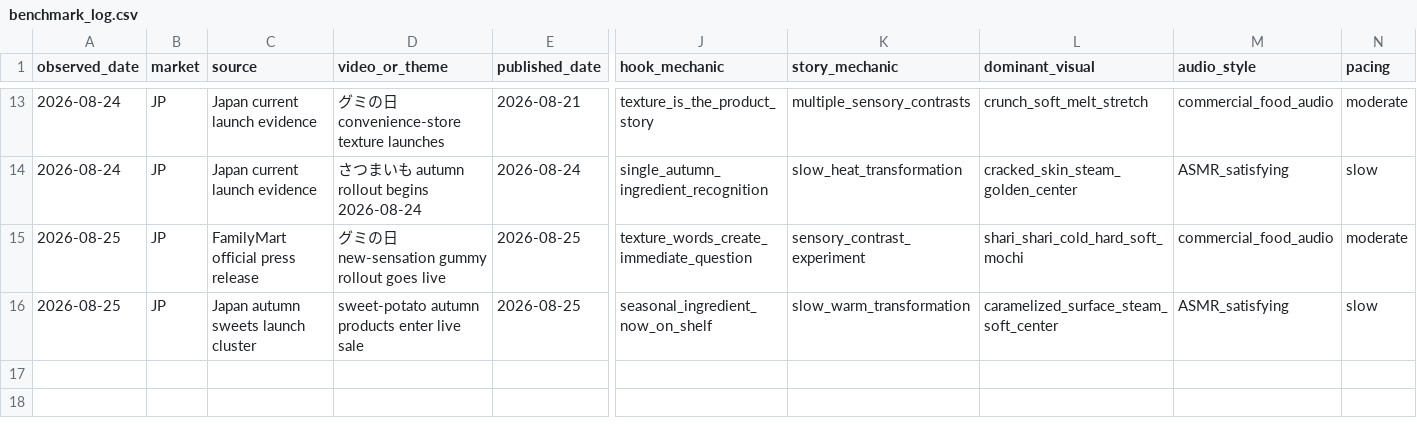
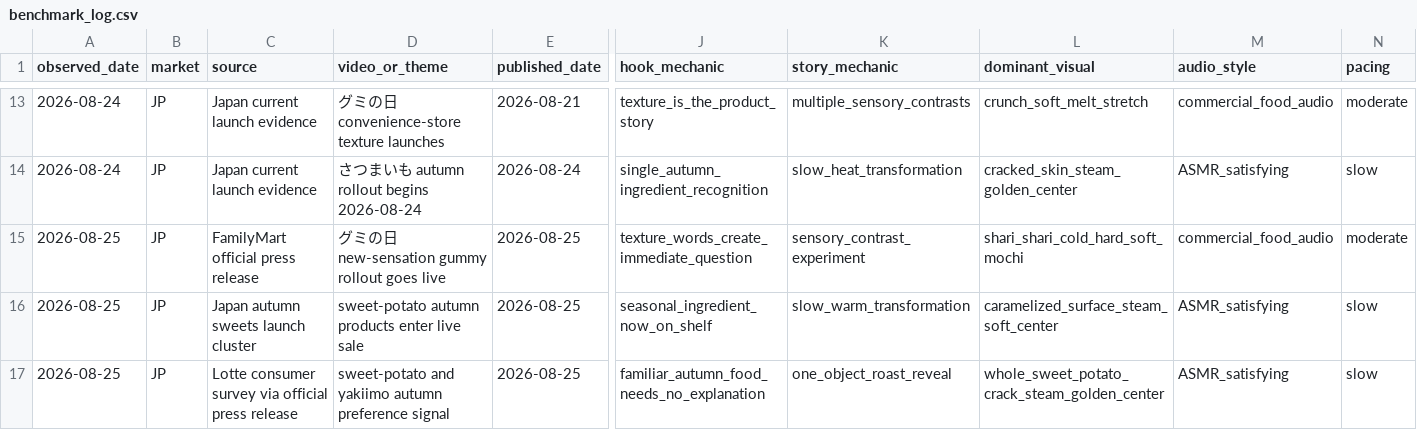
Before and after one commit to lgkangno1-svg/youtube-diorama, a CSV file: research/benchmark_log.csv, drawn as a sheet; only a part is shown, gaps mark what is left out; rows hold the shown columns only; the diff names each change by its address in the sheet, - before the commit and + after, or states it on an @@ line.

Commit message:
Add current yakiimo demand evidence

```diff
--- a/research/benchmark_log.csv
+++ b/research/benchmark_log.csv
+row 17: 2026-08-25 | JP | Lotte consumer survey via official press release | sweet-potato and yakiimo autumn preference signal | 2026-08-25 | familiar_autumn_food_needs_no_explanation | one_object_roast_reveal | whole_sweet_potato_crack_steam_golden_center | ASMR_satisfying | slow
```
